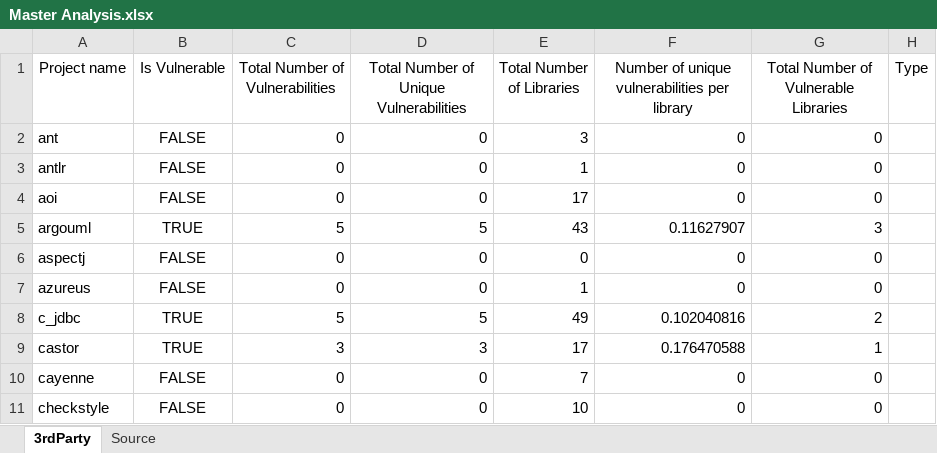
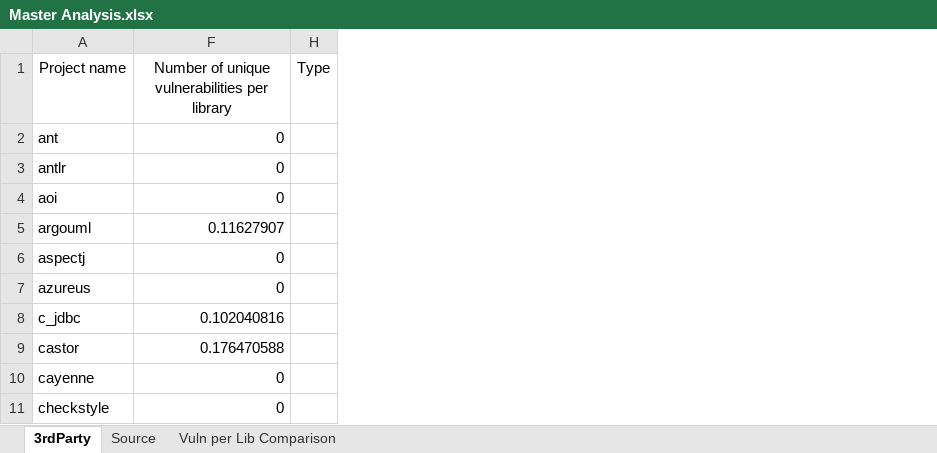
Before and after one commit to bcraig83/ThesisDoc, an Excel workbook: Master Analysis.xlsx, sheet 3rdParty, drawn as a sheet; only a part is shown; values as stored, in another font and other column widths than the file's, no borders; table styles not drawn; the diff names each change by its address in the sheet, - before the commit and + after, or states it on an @@ line.

Commit message:
ANA12: Added a section on Top Ten vulnerabilities plus some discussion. Also added some accompanying charts to the spreadsheet.

```diff
--- a/Master Analysis.xlsx (sheet 3rdParty)
+++ b/Master Analysis.xlsx (sheet 3rdParty)
+sheet tab: Vuln per Lib Comparison
@@ column B (Is Vulnerable) hidden, rows 2-11: FALSE | FALSE | FALSE | TRUE | FALSE | FALSE | TRUE | TRUE | FALSE | FALSE @@
@@ column C (Total Number of Vulnerabilities) hidden, rows 2-11: 0 | 0 | 0 | 5 | 0 | 0 | 5 | 3 | 0 | 0 @@
@@ column D hidden, rows 1-11: Total Number of Unique Vulnerabilities | 0 | 0 | 0 | 5 | 0 | 0 | 5 | 3 | 0 | 0 @@
@@ column E (Total Number of Libraries) hidden, rows 2-11: 3 | 1 | 17 | 43 | 0 | 1 | 49 | 17 | 7 | 10 @@
@@ column G hidden, rows 1-11: Total Number of Vulnerable Libraries | 0 | 0 | 0 | 3 | 0 | 0 | 2 | 1 | 0 | 0 @@
```
Also changed, not shown: charts or pictures, 1 other file.
